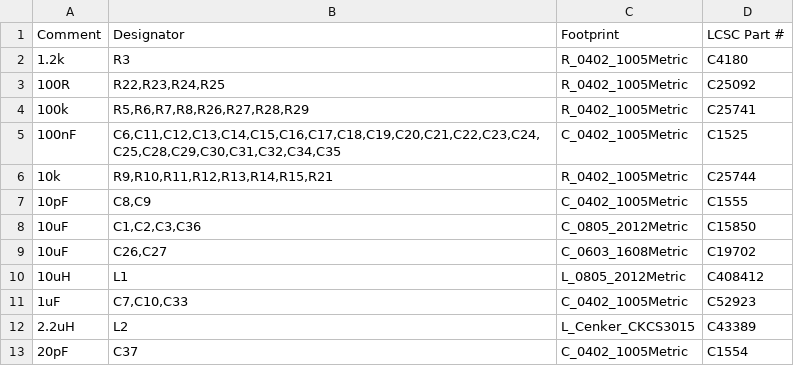
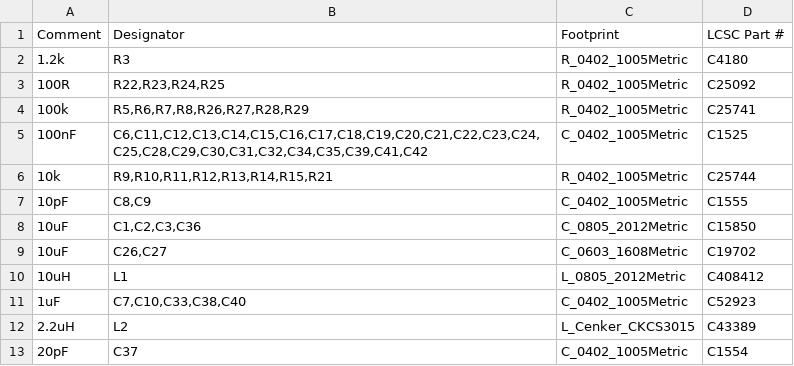
Before and after one commit to equationstratos/STRATOSDRONES, a CSV file: hardware/pcb/jlcpcb/bom.csv, drawn as a sheet; only a part is shown.

```diff
--- a/hardware/pcb/jlcpcb/bom.csv
+++ b/hardware/pcb/jlcpcb/bom.csv
@@ -4,3 +4,3 @@ Comment,Designator,Footprint,LCSC Part #
 100k,"R5,R6,R7,R8,R26,R27,R28,R29",R_0402_1005Metric,C25741
-100nF,"C6,C11,C12,C13,C14,C15,C16,C17,C18,C19,C20,C21,C22,C23,C24,C25,C28,C29,C30,C31,C32,C34,C35",C_0402_1005Metric,C1525
+100nF,"C6,C11,C12,C13,C14,C15,C16,C17,C18,C19,C20,C21,C22,C23,C24,C25,C28,C29,C30,C31,C32,C34,C35,C39,C41,C42",C_0402_1005Metric,C1525
 10k,"R9,R10,R11,R12,R13,R14,R15,R21",R_0402_1005Metric,C25744
@@ -10,3 +10,3 @@ Comment,Designator,Footprint,LCSC Part #
 10uH,L1,L_0805_2012Metric,C408412
-1uF,"C7,C10,C33",C_0402_1005Metric,C52923
+1uF,"C7,C10,C33,C38,C40",C_0402_1005Metric,C52923
 2.2uH,L2,L_Cenker_CKCS3015,C43389
```
Also changed, not shown: hardware/pcb/jlcpcb/cpl.csv, 18 other files.
